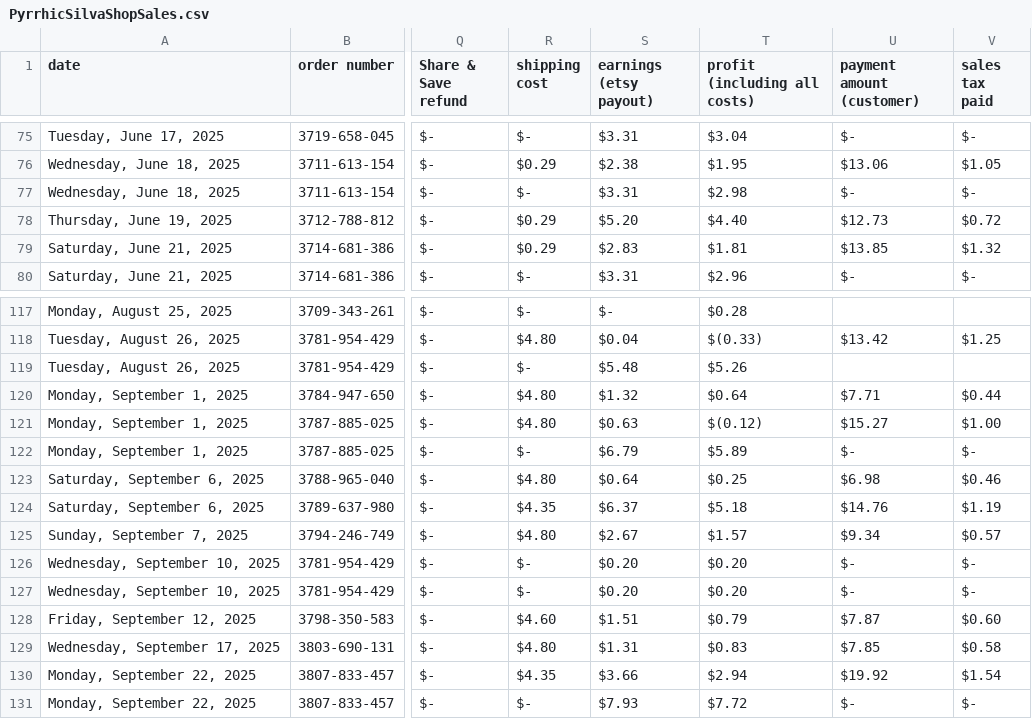
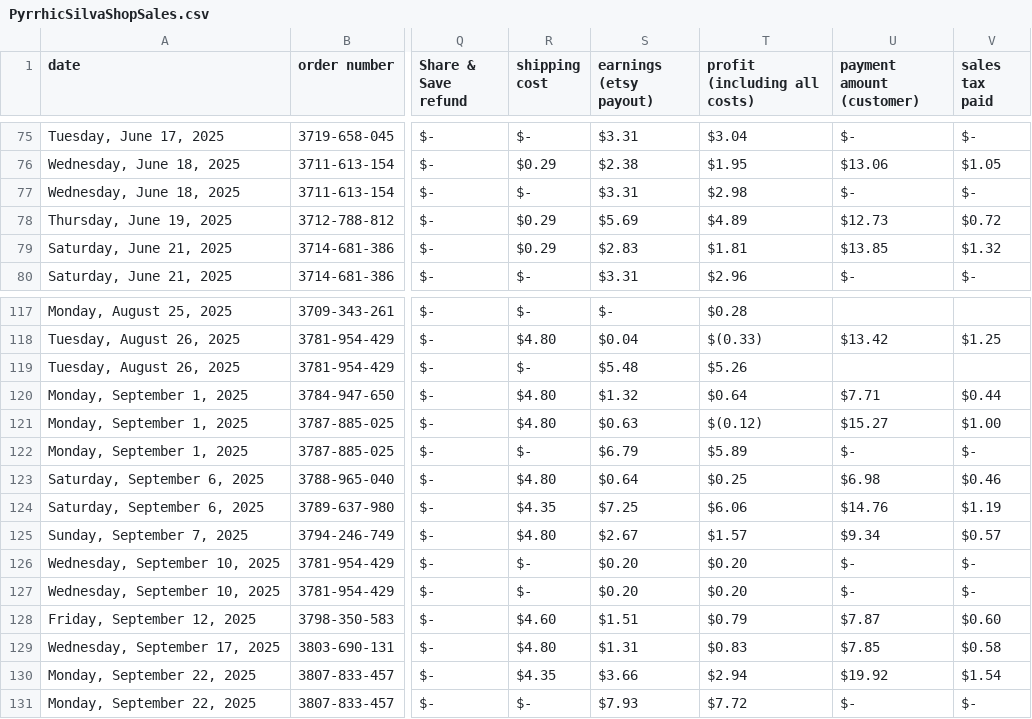
Before and after one commit to PyrrhicShadow/etsy-data-visualizer, a CSV file: PyrrhicSilvaShopSales.csv, drawn as a sheet; only a part is shown, gaps mark what is left out; the diff covers the shown part only; the diff names each change by its address in the sheet, - before the commit and + after, or states it on an @@ line.

```diff
--- a/PyrrhicSilvaShopSales.csv
+++ b/PyrrhicSilvaShopSales.csv
-S78 (earnings (etsy payout)): $5.20
+S78 (earnings (etsy payout)): $5.69
-T78 (profit (including all costs)): $4.40
+T78 (profit (including all costs)): $4.89
-S124 (earnings (etsy payout)): $6.37
+S124 (earnings (etsy payout)): $7.25
-T124 (profit (including all costs)): $5.18
+T124 (profit (including all costs)): $6.06
```
Also changed, not shown: 1 added row, 5 removed rows and 14 edited cells elsewhere in this file, PyrrhicSilvaShopTrends.csv.
